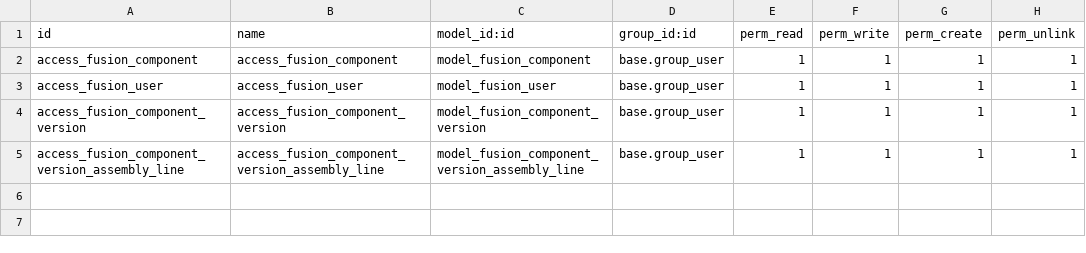
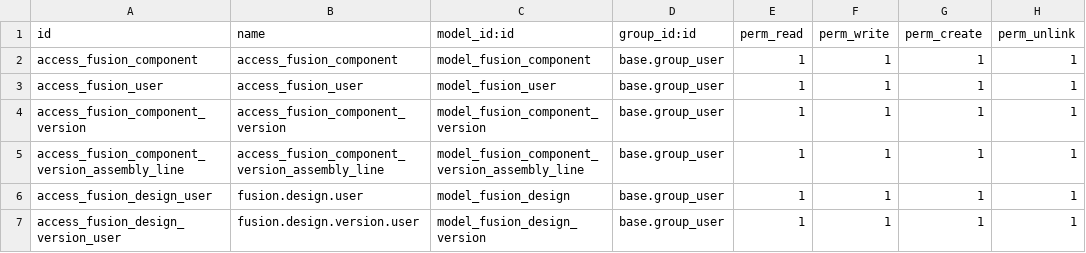
Before and after one commit to jwaes/fusion_sync, a CSV file: security/ir.model.access.csv, drawn as a sheet.

Commit message:
fusion design

```diff
--- a/security/ir.model.access.csv
+++ b/security/ir.model.access.csv
@@ -5 +5,3 @@ access_fusion_component_version,access_fusion_component_version,model_fusion_com
 access_fusion_component_version_assembly_line,access_fusion_component_version_assembly_line,model_fusion_component_version_assembly_line,base.group_user,1,1,1,1
+access_fusion_design_user,fusion.design.user,model_fusion_design,base.group_user,1,1,1,1
+access_fusion_design_version_user,fusion.design.version.user,model_fusion_design_version,base.group_user,1,1,1,1
```
Also changed, not shown: 9 other files.
